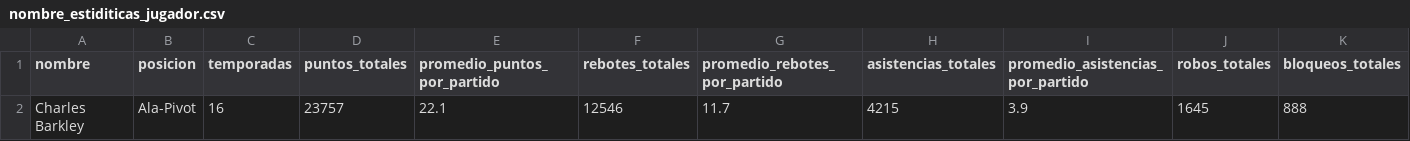
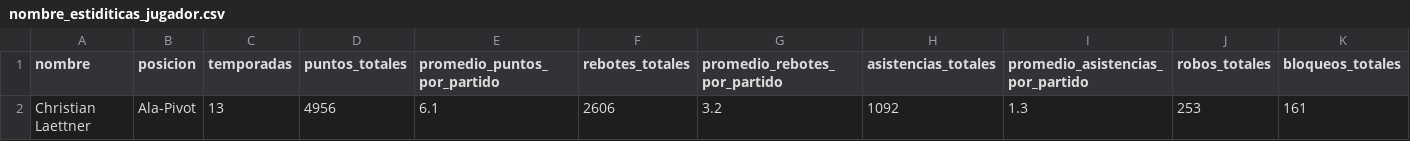
Before and after one commit to alexisaranda1/pp_lab1_aranda_jara_alexis, a CSV file: nombre_estiditicas_jugador.csv, drawn as a sheet; only a part is shown; removed rows and columns are numbered as before the commit, all else as after; rows hold the shown columns only; the diff names each change by its address in the sheet, - before the commit and + after, or states it on an @@ line.

```diff
--- a/nombre_estiditicas_jugador.csv
+++ b/nombre_estiditicas_jugador.csv
-row 2: Charles Barkley | Ala-Pivot | 16 | 23757 | 22.1 | 12546 | 11.7 | 4215 | 3.9 | 1645 | 888
+row 2: Christian Laettner | Ala-Pivot | 13 | 4956 | 6.1 | 2606 | 3.2 | 1092 | 1.3 | 253 | 161
```
Also changed, not shown: 2 other files.
